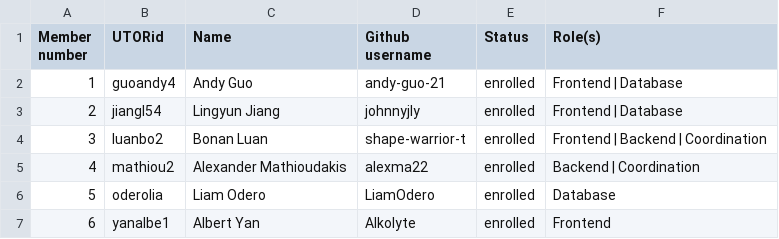
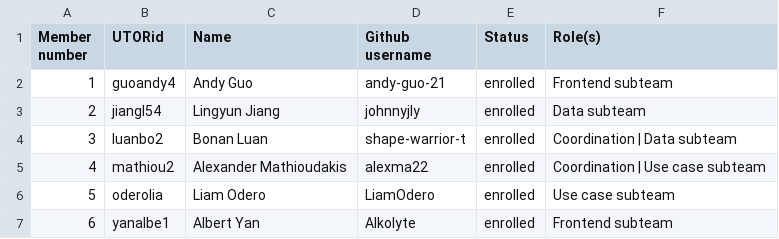
Before and after one commit to csc301-2023-fall/project-34-qeynet-inc-t, a CSV file: deliverables/team/Team-34-Astra.csv, drawn as a sheet.

Commit message:
Update Team-34-Astra.csv based on D2 subteams

```diff
--- a/deliverables/team/Team-34-Astra.csv
+++ b/deliverables/team/Team-34-Astra.csv
@@ -1,7 +1,7 @@
 Member number, UTORid, Name, Github username, Status, Role(s)
-1, guoandy4, Andy Guo, andy-guo-21, enrolled, Frontend | Database
-2, jiangl54, Lingyun Jiang, johnnyjly, enrolled, Frontend | Database
-3, luanbo2, Bonan Luan, shape-warrior-t, enrolled, Frontend | Backend | Coordination
-4, mathiou2, Alexander Mathioudakis, alexma22, enrolled, Backend | Coordination
-5, oderolia, Liam Odero, LiamOdero, enrolled, Database
-6, yanalbe1, Albert Yan, Alkolyte, enrolled, Frontend
+1, guoandy4, Andy Guo, andy-guo-21, enrolled, Frontend subteam
+2, jiangl54, Lingyun Jiang, johnnyjly, enrolled, Data subteam
+3, luanbo2, Bonan Luan, shape-warrior-t, enrolled, Coordination | Data subteam
+4, mathiou2, Alexander Mathioudakis, alexma22, enrolled, Coordination | Use case subteam
+5, oderolia, Liam Odero, LiamOdero, enrolled, Use case subteam
+6, yanalbe1, Albert Yan, Alkolyte, enrolled, Frontend subteam
```
